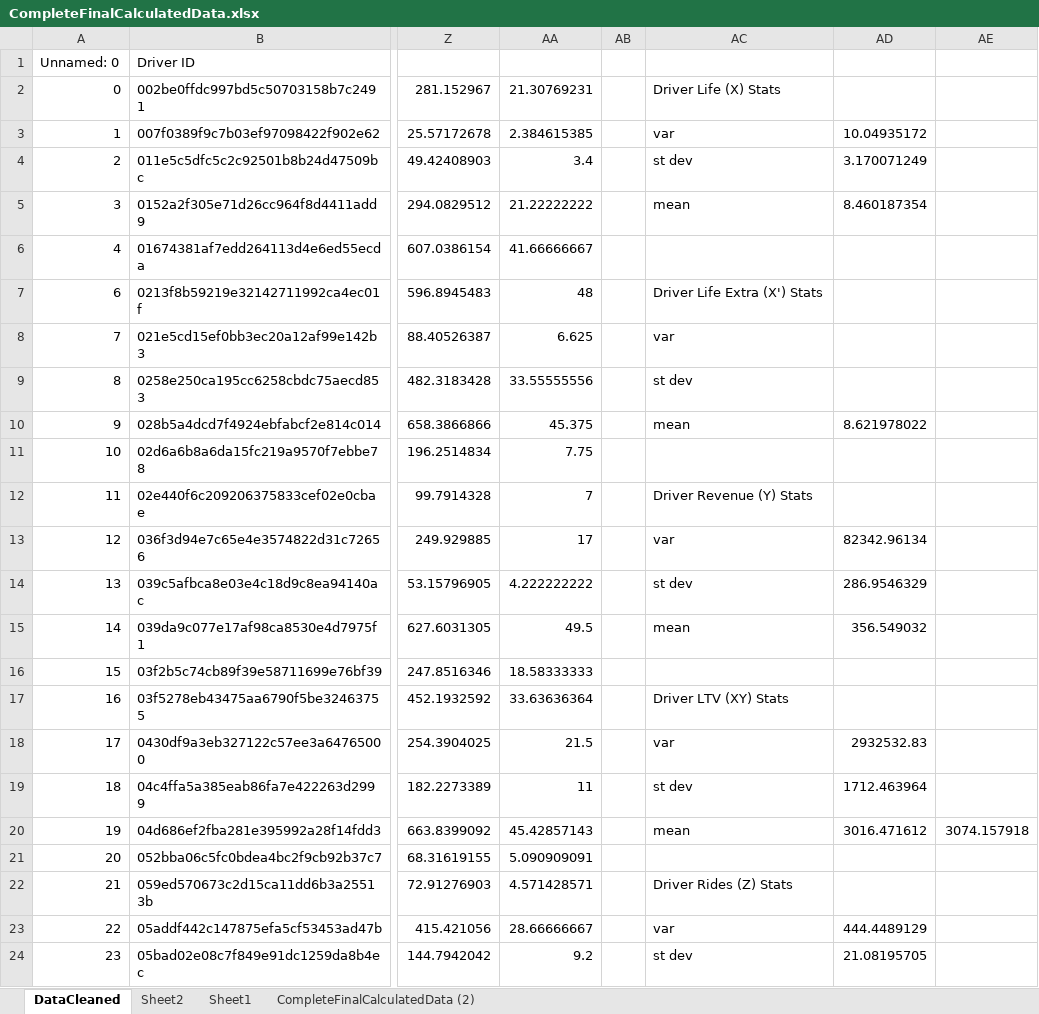
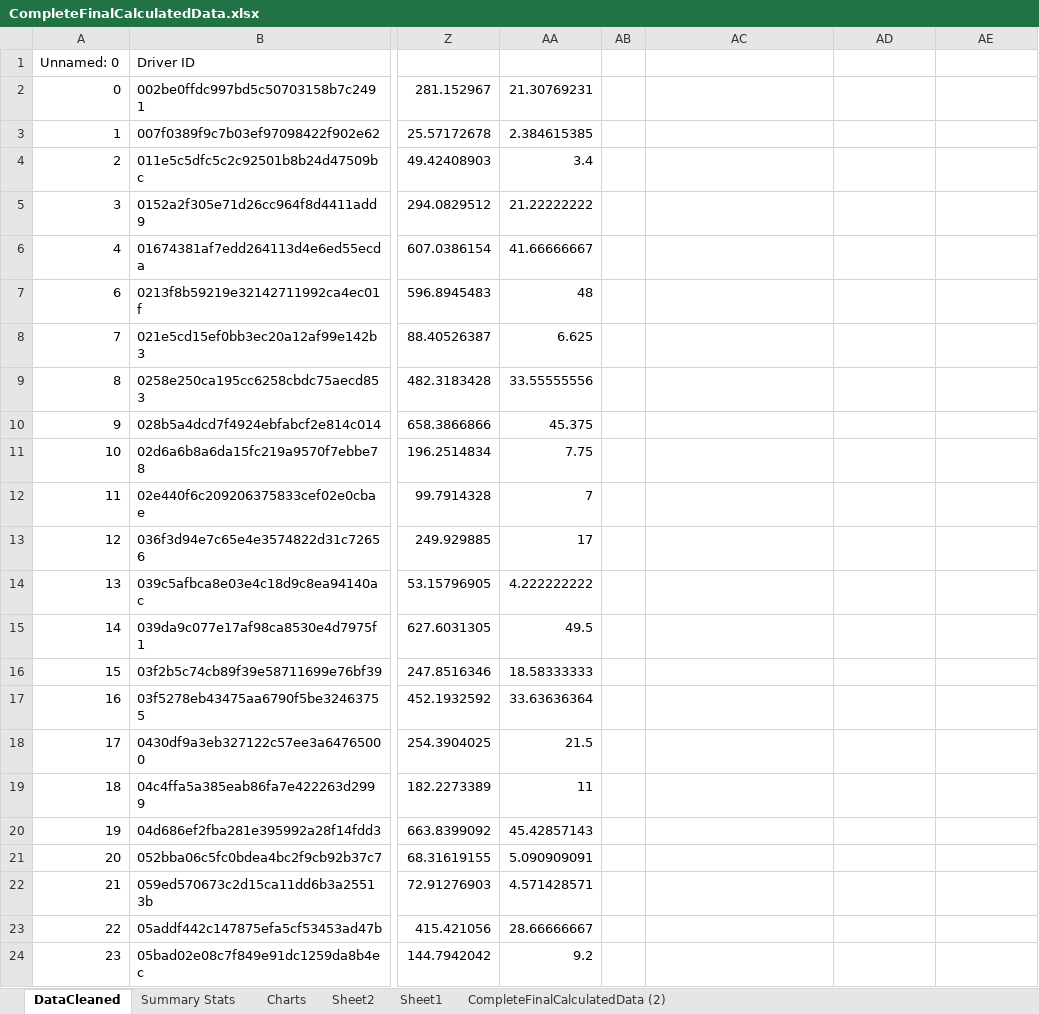
Before and after one commit to prithvikannan/lyft-data-challenge, an Excel workbook: CompleteFinalCalculatedData.xlsx, sheet DataCleaned, drawn as a sheet; only a part is shown, gaps mark what is left out; values as stored, in another font and other column widths than the file's, no borders; charts and pictures not drawn; the diff covers the shown part only; the diff names each change by its address in the sheet, - before the commit and + after, or states it on an @@ line.

Commit message:
added more charts

```diff
--- a/CompleteFinalCalculatedData.xlsx (sheet DataCleaned)
+++ b/CompleteFinalCalculatedData.xlsx (sheet DataCleaned)
+sheet tab: Summary Stats
+sheet tab: Charts
-AC2: Driver Life (X) Stats
+AC2: (empty)
-AC3: var
+AC3: (empty)
-AD3: 10.04935172
+AD3: (empty)
-AC4: st dev
+AC4: (empty)
-AD4: 3.170071249
+AD4: (empty)
-AC5: mean
+AC5: (empty)
-AD5: 8.460187354
+AD5: (empty)
-AC7: Driver Life Extra (X') Stats
+AC7: (empty)
-AC8: var
+AC8: (empty)
-AC9: st dev
+AC9: (empty)
-AC10: mean
+AC10: (empty)
-AD10: 8.621978022
+AD10: (empty)
-AC12: Driver Revenue (Y) Stats
+AC12: (empty)
-AC13: var
+AC13: (empty)
-AD13: 82342.96134
+AD13: (empty)
-AC14: st dev
+AC14: (empty)
-AD14: 286.9546329
+AD14: (empty)
-AC15: mean
+AC15: (empty)
-AD15: 356.549032
+AD15: (empty)
-AC17: Driver LTV (XY) Stats
+AC17: (empty)
-AC18: var
+AC18: (empty)
-AD18: 2932532.83
+AD18: (empty)
-AC19: st dev
+AC19: (empty)
-AD19: 1712.463964
+AD19: (empty)
-AC20: mean
+AC20: (empty)
-AD20: 3016.471612
+AD20: (empty)
-AE20: 3074.157918
+AE20: (empty)
-AC22: Driver Rides (Z) Stats
+AC22: (empty)
-AC23: var
+AC23: (empty)
-AD23: 444.4489129
+AD23: (empty)
-AC24: st dev
+AC24: (empty)
-AD24: 21.08195705
+AD24: (empty)
```
Also changed, not shown: 68 edited cells elsewhere in this sheet, charts or pictures.
